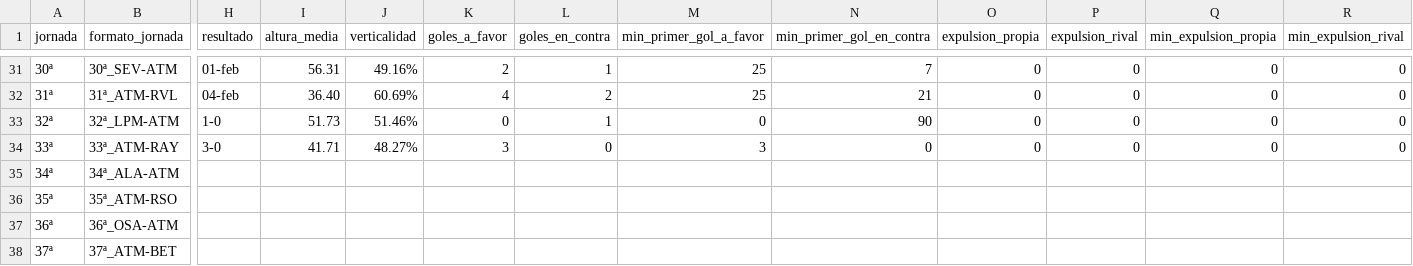
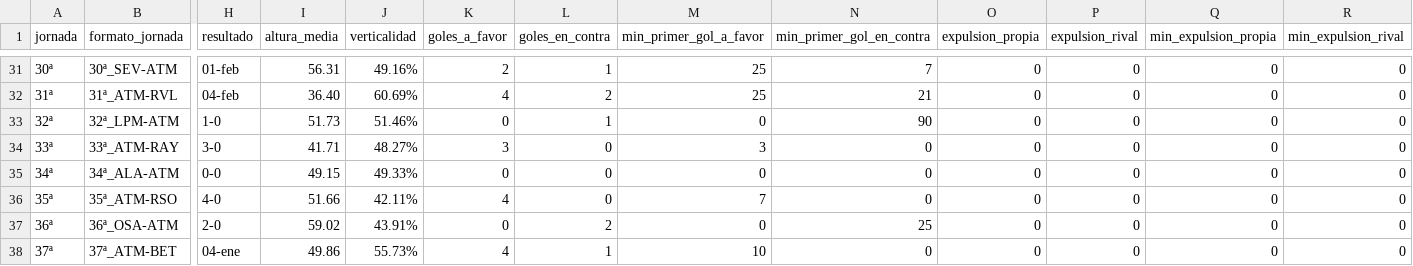
Before and after one commit to ramon20panes/machine_learning, a CSV file: data/stats_jornadas/master_liga_vert_atlmed.csv (was data/stats_jornadas/master_liga_vert_atlemed.csv), drawn as a sheet; only a part is shown, gaps mark what is left out; the diff covers the shown part only; the diff names each change by its address in the sheet, - before the commit and + after, or states it on an @@ line.

```diff
--- a/data/stats_jornadas/master_liga_vert_atlemed.csv
+++ b/data/stats_jornadas/master_liga_vert_atlmed.csv
-H35 (resultado): (empty)
+H35 (resultado): 0-0
-I35 (altura_media): (empty)
+I35 (altura_media): 49.15
-J35 (verticalidad): (empty)
+J35 (verticalidad): 49.33%
-K35 (goles_a_favor): (empty)
+K35 (goles_a_favor): 0
-L35:L36 (goles_en_contra): (empty)
+L35:L36 (goles_en_contra): 0
-M35 (min_primer_gol_a_favor): (empty)
+M35 (min_primer_gol_a_favor): 0
-N35:N36 (min_primer_gol_en_contra): (empty)
+N35:N36 (min_primer_gol_en_contra): 0
-O35:O38 (expulsion_propia): (empty)
+O35:O38 (expulsion_propia): 0
-P35:P38 (expulsion_rival): (empty)
+P35:P38 (expulsion_rival): 0
-Q35:Q38 (min_expulsion_propia): (empty)
+Q35:Q38 (min_expulsion_propia): 0
-R35:R38 (min_expulsion_rival): (empty)
+R35:R38 (min_expulsion_rival): 0
-H36 (resultado): (empty)
+H36 (resultado): 4-0
-I36 (altura_media): (empty)
+I36 (altura_media): 51.66
-J36 (verticalidad): (empty)
+J36 (verticalidad): 42.11%
-K36 (goles_a_favor): (empty)
+K36 (goles_a_favor): 4
-M36 (min_primer_gol_a_favor): (empty)
+M36 (min_primer_gol_a_favor): 7
-H37 (resultado): (empty)
+H37 (resultado): 2-0
-I37 (altura_media): (empty)
+I37 (altura_media): 59.02
-J37 (verticalidad): (empty)
+J37 (verticalidad): 43.91%
-K37 (goles_a_favor): (empty)
+K37 (goles_a_favor): 0
-L37 (goles_en_contra): (empty)
+L37 (goles_en_contra): 2
-M37 (min_primer_gol_a_favor): (empty)
+M37 (min_primer_gol_a_favor): 0
-N37 (min_primer_gol_en_contra): (empty)
+N37 (min_primer_gol_en_contra): 25
-H38 (resultado): (empty)
+H38 (resultado): 04-ene
-I38 (altura_media): (empty)
+I38 (altura_media): 49.86
-J38 (verticalidad): (empty)
+J38 (verticalidad): 55.73%
-K38 (goles_a_favor): (empty)
+K38 (goles_a_favor): 4
-L38 (goles_en_contra): (empty)
+L38 (goles_en_contra): 1
-M38 (min_primer_gol_a_favor): (empty)
+M38 (min_primer_gol_a_favor): 10
-N38 (min_primer_gol_en_contra): (empty)
+N38 (min_primer_gol_en_contra): 0
```
Also changed, not shown: 11 edited cells elsewhere in this file, data/stats_jornadas/partidos_master.csv, data/stats_jornadas/stats_atm_por_partido.csv, 9 other files.
